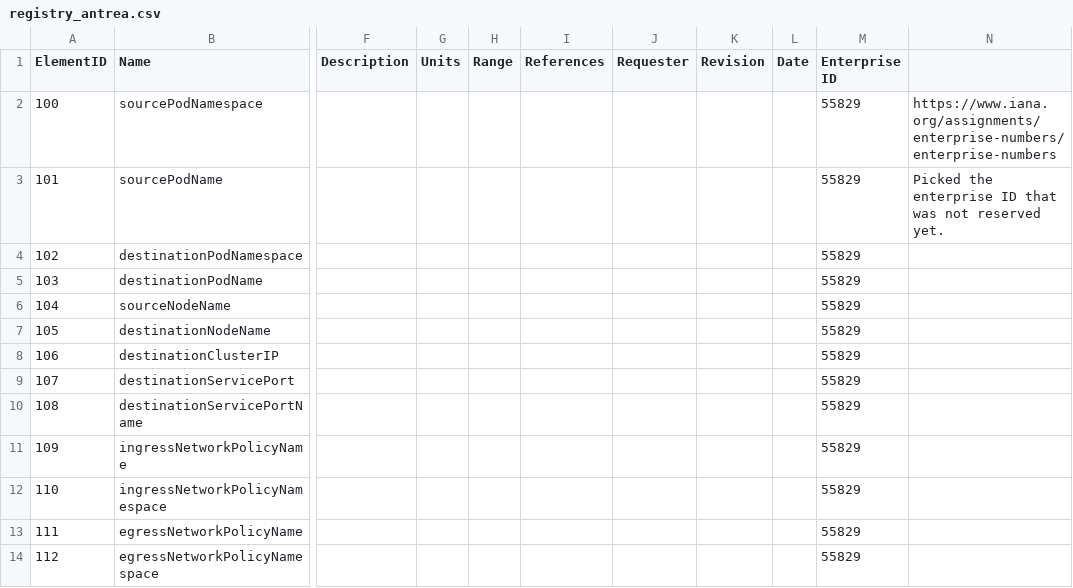
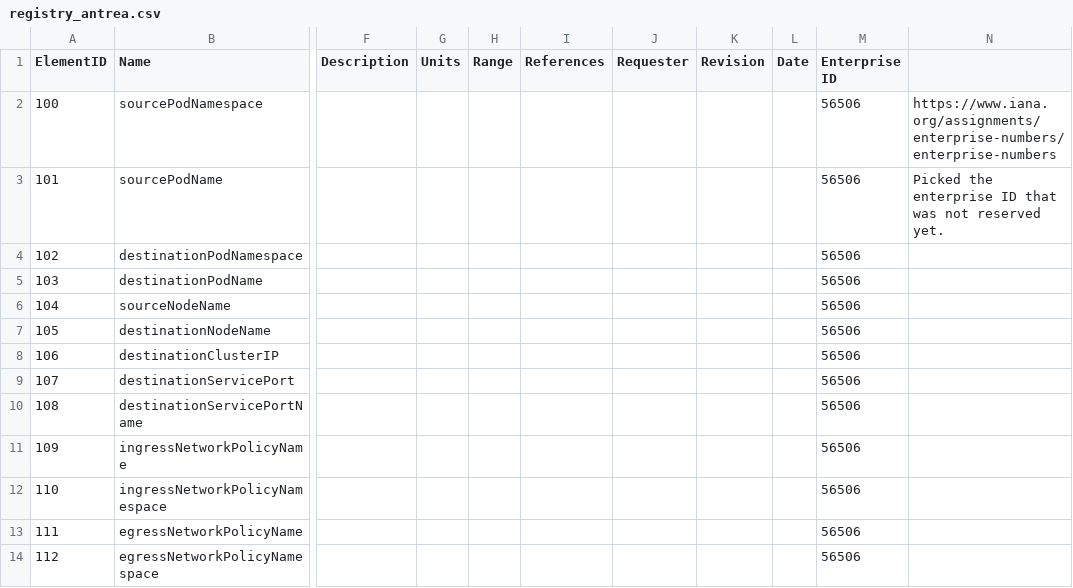
Before and after one commit to vmware/go-ipfix, a CSV file: pkg/registry/registry_antrea.csv, drawn as a sheet; only a part is shown, gaps mark what is left out; the diff names each change by its address in the sheet, - before the commit and + after, or states it on an @@ line.

Commit message:
change PEN number for Antrea

```diff
--- a/pkg/registry/registry_antrea.csv
+++ b/pkg/registry/registry_antrea.csv
-M2:M14 (Enterprise ID): 55829
+M2:M14 (Enterprise ID): 56506
```
Also changed, not shown: 5 other files.
